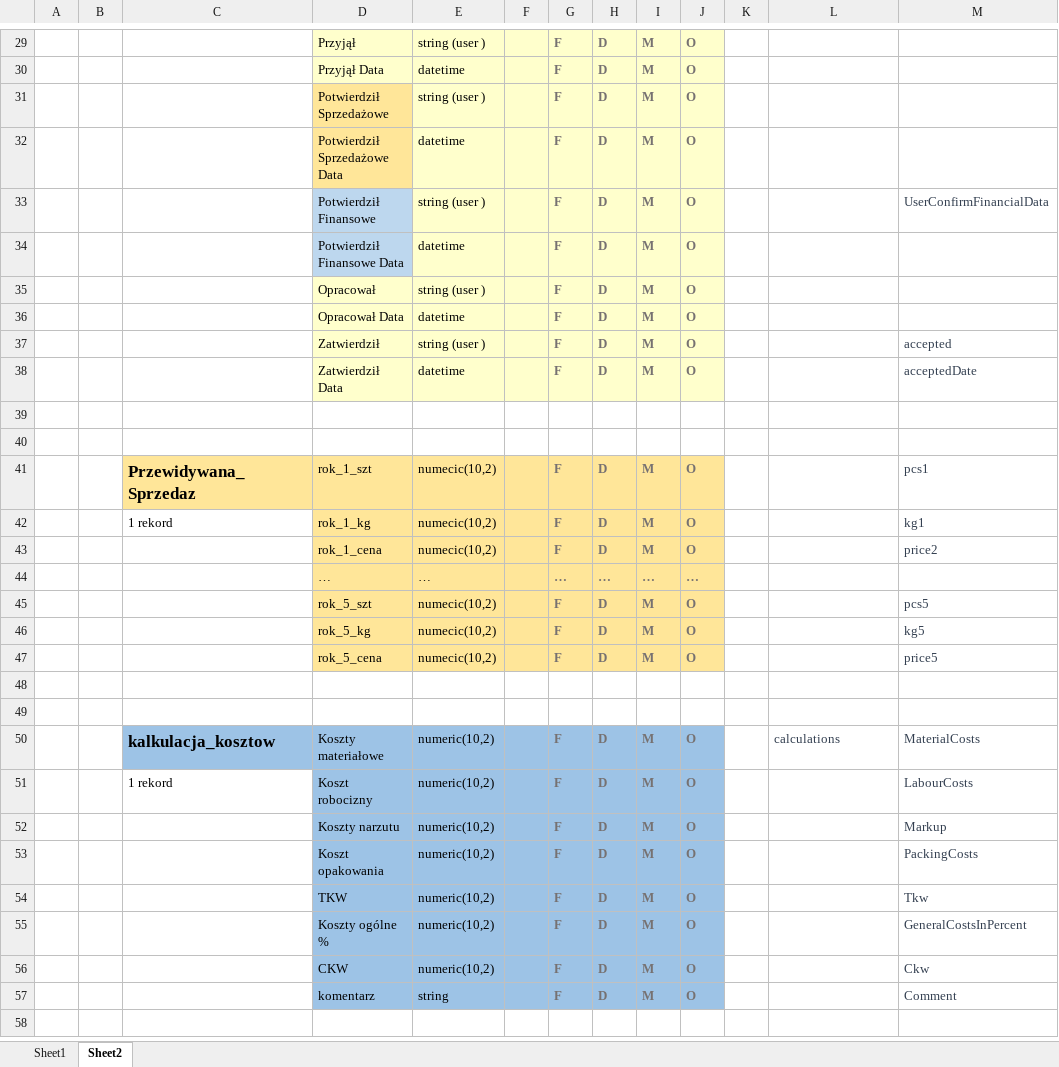
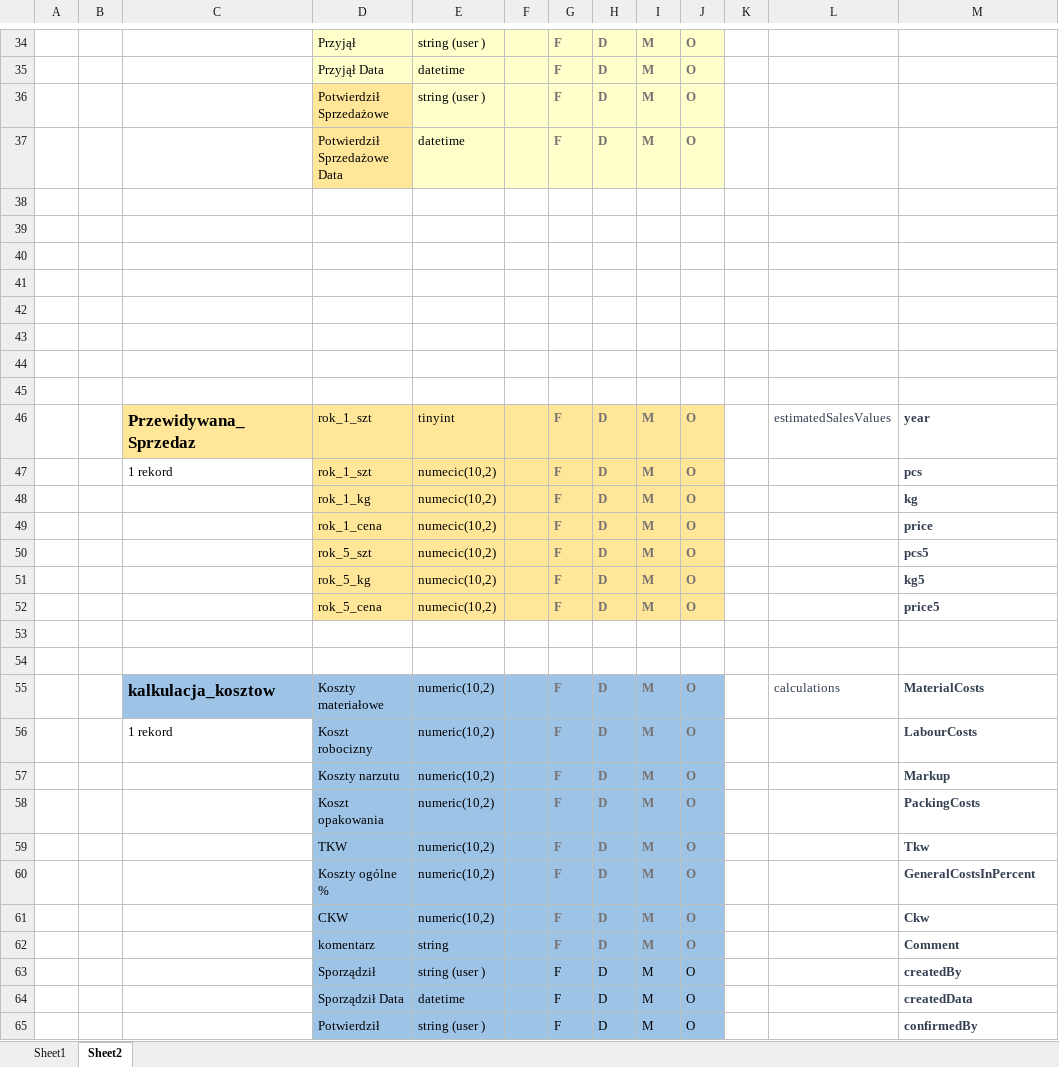
Before and after one commit to MariuszWieczorek/MwProject2, an Excel workbook: Doc/project.xlsx, sheet Sheet2, drawn as a sheet; only a part is shown, gaps mark what is left out; the shorter side is filled out with more unchanged rows; values as stored, in another font and other column widths than the file's, no borders; removed rows and columns are numbered as before the commit, all else as after; the diff covers the shown part only; the diff names each change by its address in the sheet, - before the commit and + after, or states it on an @@ line.

Commit message:
dodana przewidywana sprzedaż

```diff
--- a/Doc/project.xlsx (sheet Sheet2)
+++ b/Doc/project.xlsx (sheet Sheet2)
-row 33:  |  |  | Potwierdził Finansowe | string (user ) |  | F | D | M | O |  |  | UserConfirmFinancialData
-row 34:  |  |  | Potwierdził Finansowe Data | datetime |  | F | D | M | O
-row 35:  |  |  | Opracował | string (user ) |  | F | D | M | O
-row 36:  |  |  | Opracował Data | datetime |  | F | D | M | O
-row 37:  |  |  | Zatwierdził | string (user ) |  | F | D | M | O |  |  | accepted
@@ row 38 moved to row 16: Zatwierdził Data @@
+row 40: (empty)
+row 41: (empty)
+row 42: (empty)
+row 43: (empty)
+row 44: (empty)
+row 45: (empty)
+row 46:  |  | Przewidywana_Sprzedaz | rok_1_szt | tinyint |  | F | D | M | O |  | estimatedSalesValues | year
-C47: Przewidywana_Sprzedaz
+C47: 1 rekord
@@ C47 bold: on → off, fill: #FFE699 → none, text size: smaller @@
-M47: pcs1
+M47: pcs
-M47:M49 bold: off
+M47:M49 bold: on
-C48: 1 rekord
+C48: (empty)
-M48: kg1
+M48: kg
-M49: price2
+M49: price
-row 44:  |  |  | … | … |  | … | … | … | …
-M50:M52 bold: off
+M50:M52 bold: on
-M55:M62 bold: off
+M55:M62 bold: on
+row 63:  |  |  | Sporządził | string (user ) |  | F | D | M | O |  |  | createdBy
+row 64:  |  |  | Sporządził Data | datetime |  | F | D | M | O |  |  | createdData
+row 65:  |  |  | Potwierdził | string (user ) |  | F | D | M | O |  |  | confirmedBy
```
Also changed, not shown: 7 added rows, 2 edited cells and cell formats elsewhere in this sheet, 24 other files.
